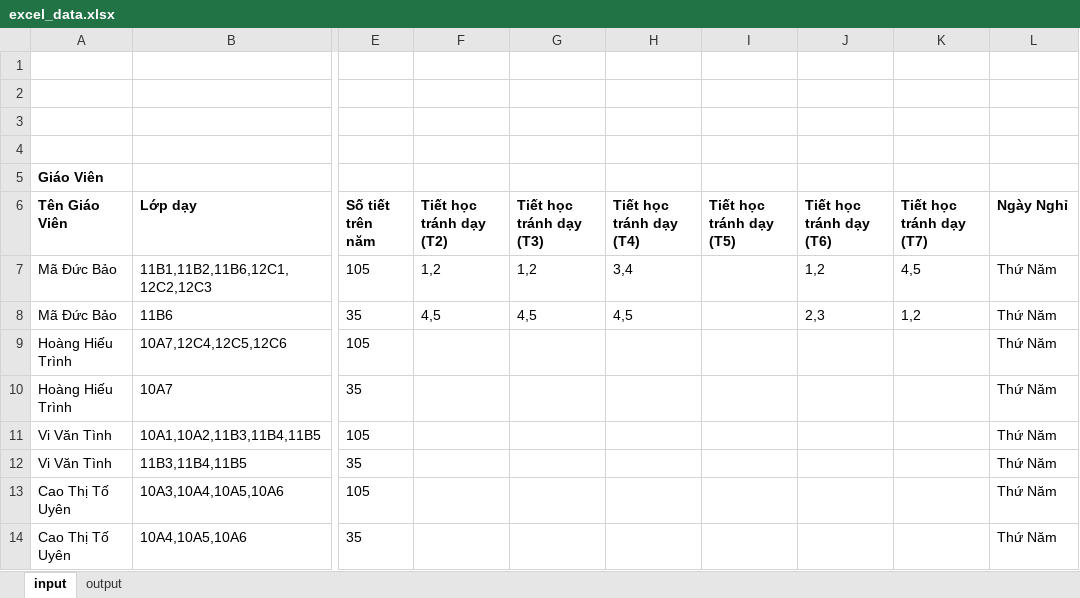
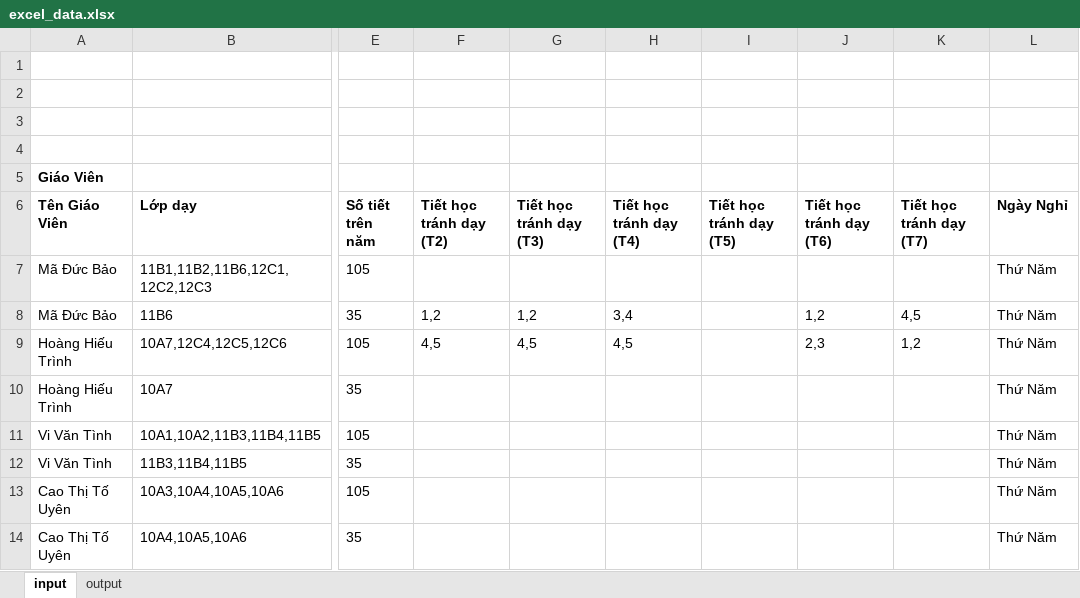
Before and after one commit to cmpedz/ScheduleLessonsProject_THPT_DONG_VAN, an Excel workbook: bin/excel_resources/excel_data.xlsx, sheet input, drawn as a sheet; only a part is shown, gaps mark what is left out; values as stored, in another font and other column widths than the file's, no borders; the diff names each change by its address in the sheet, - before the commit and + after, or states it on an @@ line.

```diff
--- a/bin/excel_resources/excel_data.xlsx (sheet input)
+++ b/bin/excel_resources/excel_data.xlsx (sheet input)
-F7 (Tiết học tránh dạy (T2)): 1,2
+F7 (Tiết học tránh dạy (T2)): (empty)
-G7 (Tiết học tránh dạy (T3)): 1,2
+G7 (Tiết học tránh dạy (T3)): (empty)
-H7 (Tiết học tránh dạy (T4)): 3,4
+H7 (Tiết học tránh dạy (T4)): (empty)
-J7 (Tiết học tránh dạy (T6)): 1,2
+J7 (Tiết học tránh dạy (T6)): (empty)
-K7 (Tiết học tránh dạy (T7)): 4,5
+K7 (Tiết học tránh dạy (T7)): (empty)
-F8 (Tiết học tránh dạy (T2)): 4,5
+F8 (Tiết học tránh dạy (T2)): 1,2
-G8 (Tiết học tránh dạy (T3)): 4,5
+G8 (Tiết học tránh dạy (T3)): 1,2
-H8 (Tiết học tránh dạy (T4)): 4,5
+H8 (Tiết học tránh dạy (T4)): 3,4
-J8 (Tiết học tránh dạy (T6)): 2,3
+J8 (Tiết học tránh dạy (T6)): 1,2
-K8 (Tiết học tránh dạy (T7)): 1,2
+K8 (Tiết học tránh dạy (T7)): 4,5
-F9 (Tiết học tránh dạy (T2)): (empty)
+F9 (Tiết học tránh dạy (T2)): 4,5
-G9 (Tiết học tránh dạy (T3)): (empty)
+G9 (Tiết học tránh dạy (T3)): 4,5
-H9 (Tiết học tránh dạy (T4)): (empty)
+H9 (Tiết học tránh dạy (T4)): 4,5
-J9 (Tiết học tránh dạy (T6)): (empty)
+J9 (Tiết học tránh dạy (T6)): 2,3
-K9 (Tiết học tránh dạy (T7)): (empty)
+K9 (Tiết học tránh dạy (T7)): 1,2
```
Also changed, not shown: sheet output, src/excel_resources/excel_data.xlsx, 15 other files.
